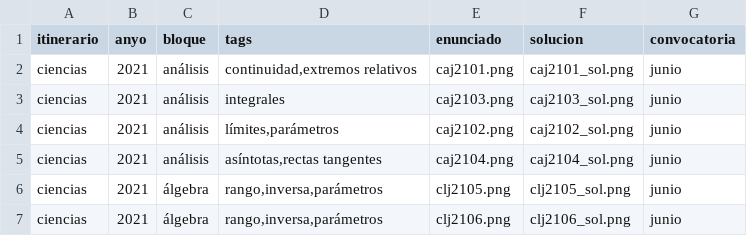
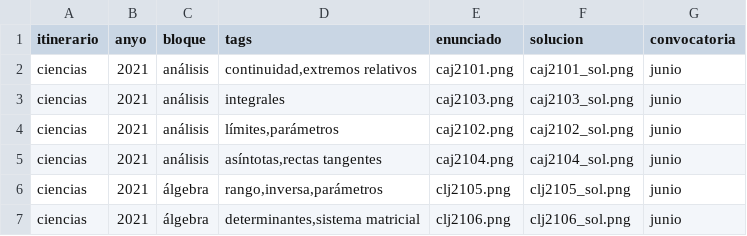
Before and after one commit to crdguez/dashboard_evau, a CSV file: datos.csv, drawn as a sheet.

Commit message:
Update datos.csv

```diff
--- a/datos.csv
+++ b/datos.csv
@@ -6,2 +6,2 @@ ciencias;2021;análisis;asíntotas,rectas tangentes;caj2104.png;caj2104_sol.png;
 ciencias;2021;álgebra;rango,inversa,parámetros;clj2105.png;clj2105_sol.png;junio
-ciencias;2021;álgebra;rango,inversa,parámetros;clj2106.png;clj2106_sol.png;junio
+ciencias;2021;álgebra;determinantes,sistema matricial;clj2106.png;clj2106_sol.png;junio
```
